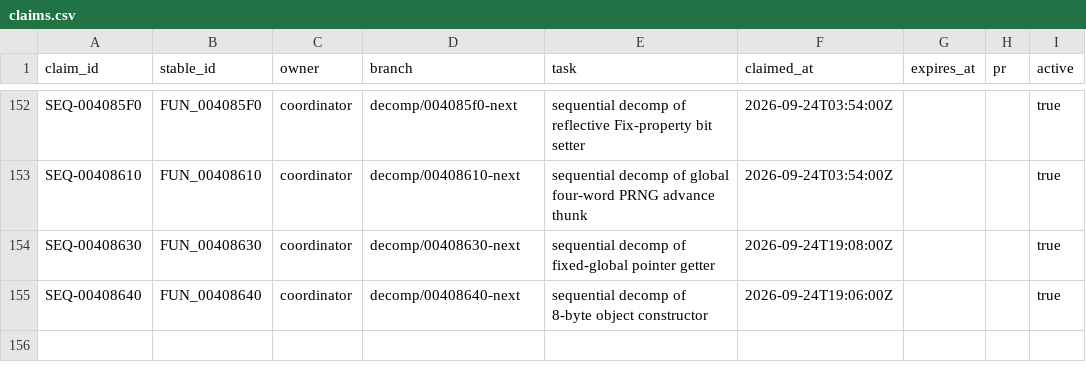
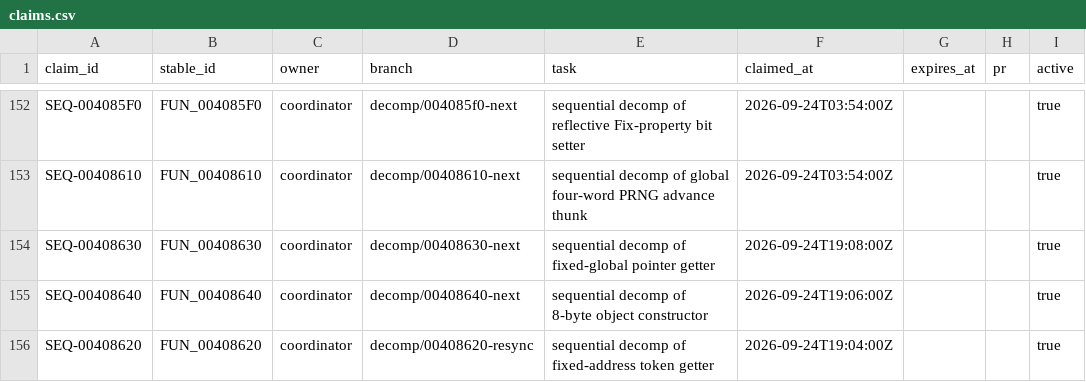
Before and after one commit to Putxo/BioHazard-V-Resurrection, a CSV file: database/claims.csv, drawn as a sheet; only a part is shown, gaps mark what is left out; the diff names each change by its address in the sheet, - before the commit and + after, or states it on an @@ line.

Commit message:
Claim FUN_00408620 recovery

```diff
--- a/database/claims.csv
+++ b/database/claims.csv
+row 156: SEQ-00408620 | FUN_00408620 | coordinator | decomp/00408620-resync | sequential decomp of fixed-address token getter | 2026-09-24T19:04:00Z |  |  | true
```
